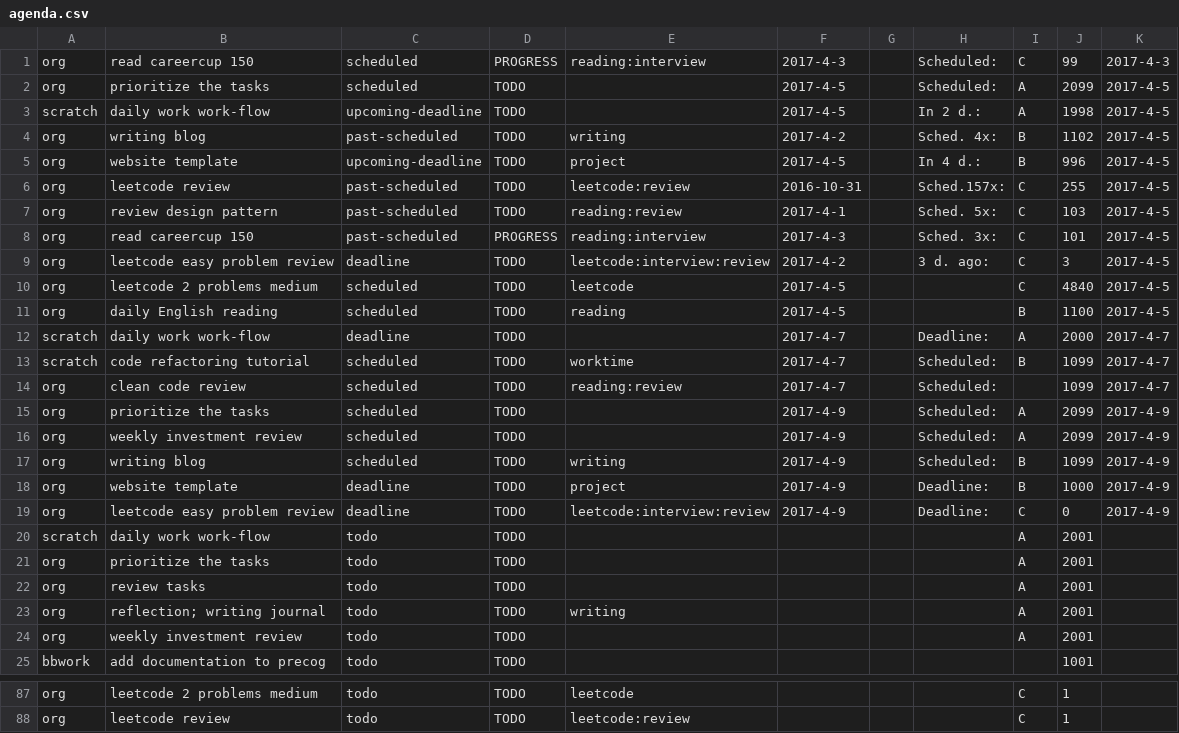
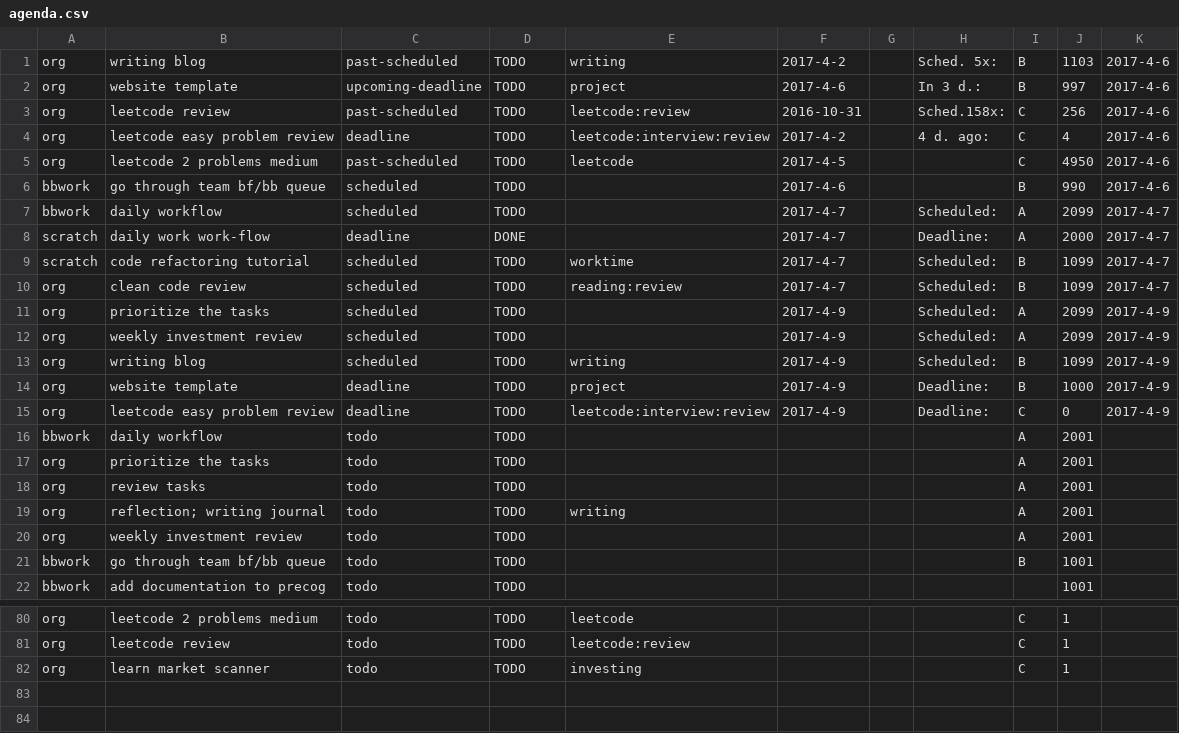
Before and after one commit to ggppwx/note, a CSV file: csv/agenda.csv, drawn as a sheet; only a part is shown, gaps mark what is left out; the diff covers the shown part only.

Commit message:
force push file csv/*

```diff
--- a/csv/agenda.csv
+++ b/csv/agenda.csv
@@ -1,15 +1,11 @@
-org,read careercup 150,scheduled,PROGRESS,reading:interview,2017-4-3,,Scheduled:,C,99,2017-4-3
-org,prioritize the tasks,scheduled,TODO,,2017-4-5,,Scheduled:,A,2099,2017-4-5
-scratch,daily work work-flow,upcoming-deadline,TODO,,2017-4-5,,In   2 d.:,A,1998,2017-4-5
-org,writing blog,past-scheduled,TODO,writing,2017-4-2,,Sched. 4x:,B,1102,2017-4-5
-org,website template,upcoming-deadline,TODO,project,2017-4-5,,In   4 d.:,B,996,2017-4-5
-org,leetcode review,past-scheduled,TODO,leetcode:review,2016-10-31,,Sched.157x:,C,255,2017-4-5
-org,review design pattern,past-scheduled,TODO,reading:review,2017-4-1,,Sched. 5x:,C,103,2017-4-5
-org,read careercup 150,past-scheduled,PROGRESS,reading:interview,2017-4-3,,Sched. 3x:,C,101,2017-4-5
-org,leetcode easy problem review,deadline,TODO,leetcode:interview:review,2017-4-2,,3 d. ago:,C,3,2017-4-5
-org,leetcode 2 problems medium,scheduled,TODO,leetcode,2017-4-5,,,C,4840,2017-4-5
-org,daily English reading,scheduled,TODO,reading,2017-4-5,,,B,1100,2017-4-5
-scratch,daily work work-flow,deadline,TODO,,2017-4-7,,Deadline:,A,2000,2017-4-7
+org,writing blog,past-scheduled,TODO,writing,2017-4-2,,Sched. 5x:,B,1103,2017-4-6
+org,website template,upcoming-deadline,TODO,project,2017-4-6,,In   3 d.:,B,997,2017-4-6
+org,leetcode review,past-scheduled,TODO,leetcode:review,2016-10-31,,Sched.158x:,C,256,2017-4-6
+org,leetcode easy problem review,deadline,TODO,leetcode:interview:review,2017-4-2,,4 d. ago:,C,4,2017-4-6
+org,leetcode 2 problems medium,past-scheduled,TODO,leetcode,2017-4-5,,,C,4950,2017-4-6
+bbwork,go through team bf/bb queue,scheduled,TODO,,2017-4-6,,,B,990,2017-4-6
+bbwork,daily workflow,scheduled,TODO,,2017-4-7,,Scheduled:,A,2099,2017-4-7
+scratch,daily work work-flow,deadline,DONE,,2017-4-7,,Deadline:,A,2000,2017-4-7
 scratch,code refactoring tutorial,scheduled,TODO,worktime,2017-4-7,,Scheduled:,B,1099,2017-4-7
-org,clean code review,scheduled,TODO,reading:review,2017-4-7,,Scheduled:,,1099,2017-4-7
+org,clean code review,scheduled,TODO,reading:review,2017-4-7,,Scheduled:,B,1099,2017-4-7
 org,prioritize the tasks,scheduled,TODO,,2017-4-9,,Scheduled:,A,2099,2017-4-9
@@ -19,3 +15,3 @@ org,website template,deadline,TODO,project,2017-4-9,,Deadline:,B,1000,2017-4-9
 org,leetcode easy problem review,deadline,TODO,leetcode:interview:review,2017-4-9,,Deadline:,C,0,2017-4-9
-scratch,daily work work-flow,todo,TODO,,,,,A,2001,
+bbwork,daily workflow,todo,TODO,,,,,A,2001,
 org,prioritize the tasks,todo,TODO,,,,,A,2001,
@@ -24,2 +20,3 @@ org,reflection; writing journal,todo,TODO,writing,,,,A,2001,
 org,weekly investment review,todo,TODO,,,,,A,2001,
+bbwork,go through team bf/bb queue,todo,TODO,,,,,B,1001,
 bbwork,add documentation to precog,todo,TODO,,,,,,1001,
@@ -88 +81,2 @@ org,leetcode 2 problems medium,todo,TODO,leetcode,,,,C,1,
 org,leetcode review,todo,TODO,leetcode:review,,,,C,1,
+org,learn market scanner,todo,TODO,investing,,,,C,1,
```
Also changed, not shown: 3 added rows, 6 removed rows and 2 edited cells elsewhere in this file.
